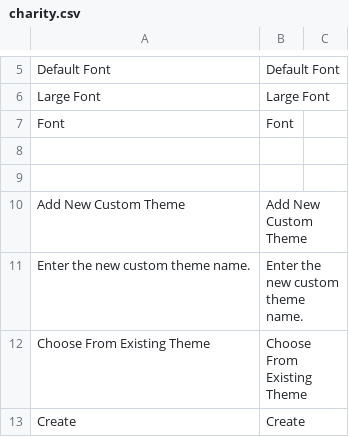
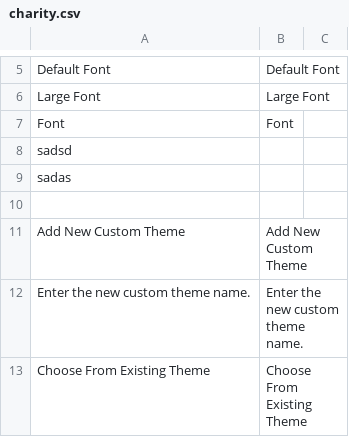
Before and after one commit to abhishek-ahead/learn, a CSV file: charity.csv, drawn as a sheet; only a part is shown, gaps mark what is left out; the shorter side is filled out with more unchanged rows.

```diff
--- a/charity.csv
+++ b/charity.csv
@@ -7,3 +7,4 @@
 "Font";"Font"
-
+sadsd
+sadas
 
```
Also changed, not shown: booking.csv, chat.csv, 2 other files.
